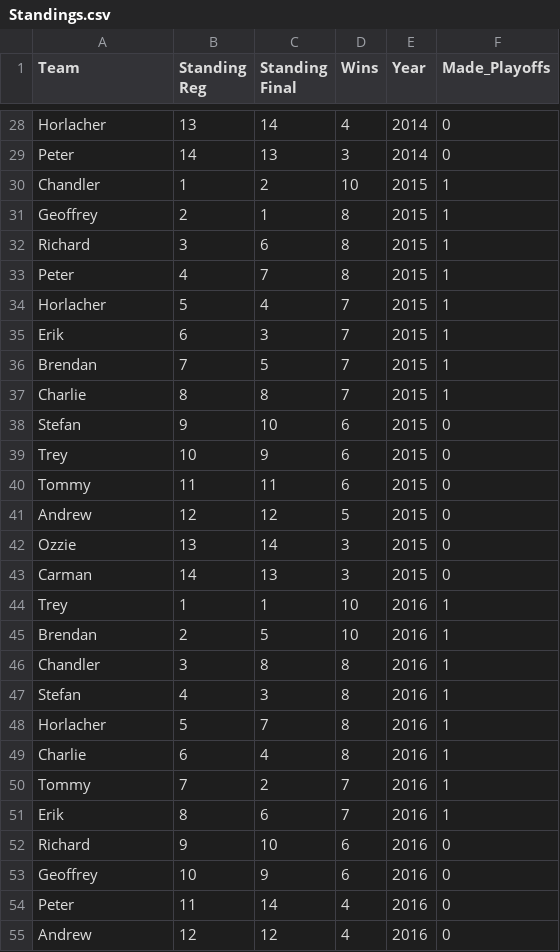
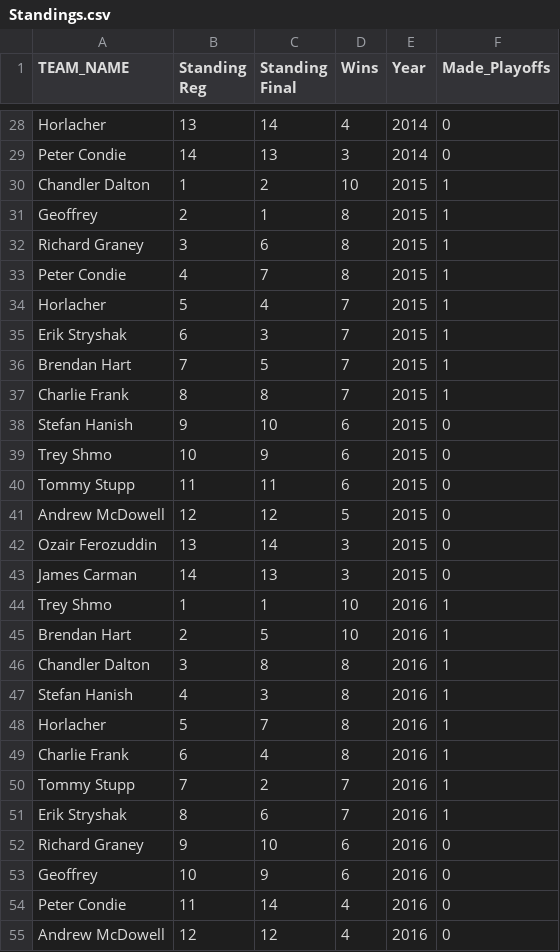
Before and after one commit to therikshak/FantasyFootball, a CSV file: RAW_DATA/CSV/Standings.csv, drawn as a sheet; only a part is shown, gaps mark what is left out; the diff covers the shown part only; the diff names each change by its address in the sheet, - before the commit and + after, or states it on an @@ line.

Commit message:
merged all_team_matchups and standings

```diff
--- a/RAW_DATA/CSV/Standings.csv
+++ b/RAW_DATA/CSV/Standings.csv
-A1: Team
+A1: TEAM_NAME
-A29 (TEAM_NAME): Peter
+A29 (TEAM_NAME): Peter Condie
-A30 (TEAM_NAME): Chandler
+A30 (TEAM_NAME): Chandler Dalton
-A32 (TEAM_NAME): Richard
+A32 (TEAM_NAME): Richard Graney
-A33 (TEAM_NAME): Peter
+A33 (TEAM_NAME): Peter Condie
-A35 (TEAM_NAME): Erik
+A35 (TEAM_NAME): Erik Stryshak
-A36 (TEAM_NAME): Brendan
+A36 (TEAM_NAME): Brendan Hart
-A37 (TEAM_NAME): Charlie
+A37 (TEAM_NAME): Charlie Frank
-A38 (TEAM_NAME): Stefan
+A38 (TEAM_NAME): Stefan Hanish
-A39 (TEAM_NAME): Trey
+A39 (TEAM_NAME): Trey Shmo
-A40 (TEAM_NAME): Tommy
+A40 (TEAM_NAME): Tommy Stupp
-A41 (TEAM_NAME): Andrew
+A41 (TEAM_NAME): Andrew McDowell
-A42 (TEAM_NAME): Ozzie
+A42 (TEAM_NAME): Ozair Ferozuddin
-A43 (TEAM_NAME): Carman
+A43 (TEAM_NAME): James Carman
-A44 (TEAM_NAME): Trey
+A44 (TEAM_NAME): Trey Shmo
-A45 (TEAM_NAME): Brendan
+A45 (TEAM_NAME): Brendan Hart
-A46 (TEAM_NAME): Chandler
+A46 (TEAM_NAME): Chandler Dalton
-A47 (TEAM_NAME): Stefan
+A47 (TEAM_NAME): Stefan Hanish
-A49 (TEAM_NAME): Charlie
+A49 (TEAM_NAME): Charlie Frank
-A50 (TEAM_NAME): Tommy
+A50 (TEAM_NAME): Tommy Stupp
-A51 (TEAM_NAME): Erik
+A51 (TEAM_NAME): Erik Stryshak
-A52 (TEAM_NAME): Richard
+A52 (TEAM_NAME): Richard Graney
-A54 (TEAM_NAME): Peter
+A54 (TEAM_NAME): Peter Condie
-A55 (TEAM_NAME): Andrew
+A55 (TEAM_NAME): Andrew McDowell
```
Also changed, not shown: 25 edited cells elsewhere in this file, 1 other file.
